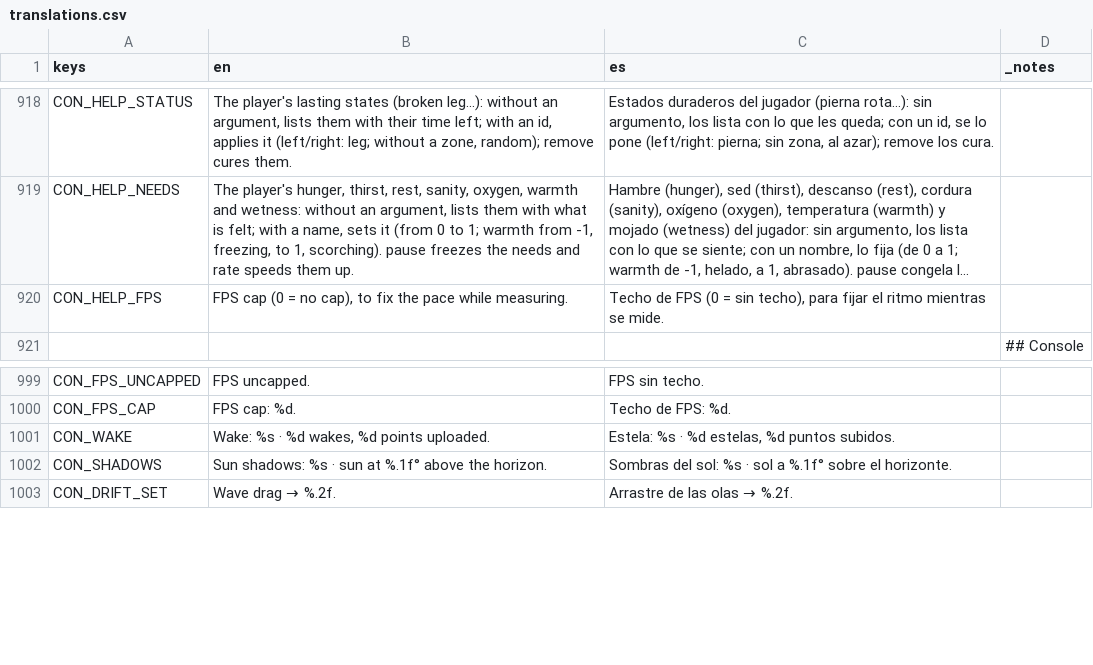
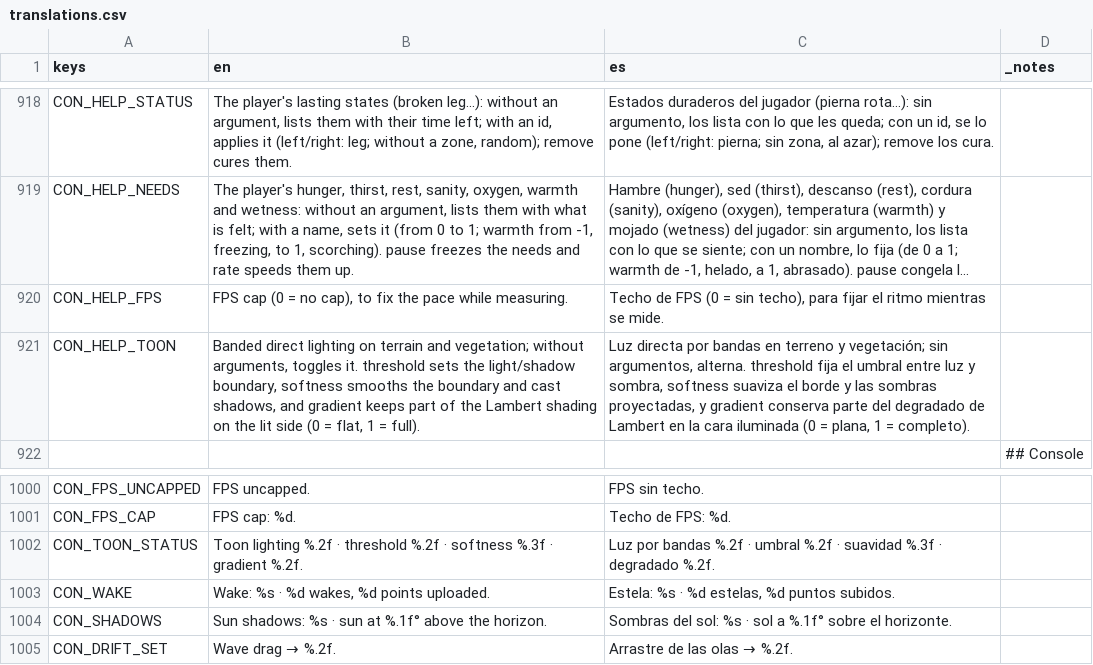
Before and after one commit to DuneD87/landnam, a CSV file: localization/translations.csv, drawn as a sheet; only a part is shown, gaps mark what is left out; long unchanged cells end in …; the diff names each change by its address in the sheet, - before the commit and + after, or states it on an @@ line.

Commit message:
MOD: Simplificado el código de juego y añadida luz por bandas traducida
Se comparten el mezclador de audio ambiental, las transferencias del
inventario y la definición de biomas, materiales y generación del planeta.
Se separan la selección de objetivos y el horneado de vegetación de sus
controladores, y se documenta el mapa del proyecto en README.

El inventario apila por id y conserva los restos al intercambiar desde
medio montón. La definición de cada planeta conserva los mismos valores
que el lector anterior sin copiar sus campos uno a uno.

Luz directa por bandas en terreno, hierba, árboles y materiales planetarios,
con mezcla desactivada por defecto y penumbra ligada al relleno del sol.
El comando toon tiene ayuda y respuestas en inglés y español, parámetros
en inglés y alias del prototipo. Los argumentos inválidos no dejan cambios
parciales y el degradado se acota a su rango. Se limpian los registros de
consola duplicados u obsoletos.

Validado: nueve suites de refactorización, comparación de 110 campos de
Tierra/Luna y capturas de interfaz; consola toon en ambos idiomas y shader
en GPU con mezclas 0/0.5/1; iluminación del follaje con y sin toon.
Las suites antiguas de hierba y sotobosque mantienen los mismos 2 y 20
fallos que en una copia aislada del código anterior.

```diff
--- a/localization/translations.csv
+++ b/localization/translations.csv
+row 921: CON_HELP_TOON | Banded direct lighting on terrain and vegetation; without arguments, toggles it. threshold sets the light/shadow boundary, softness smooths the boundary and cast shadows, and gradient keeps part of the Lambert shading on the lit side (0 = flat, 1 = full). | Luz directa por bandas en terreno y vegetación; sin argumentos, alterna. threshold fija el umbral entre luz y sombra, softness suaviza el borde y las sombras proyectadas, y gradient conserva parte del degradado de Lambert en la cara iluminada (0 = plana, 1 = completo).
+row 1002: CON_TOON_STATUS | Toon lighting %.2f · threshold %.2f · softness %.3f · gradient %.2f. | Luz por bandas %.2f · umbral %.2f · suavidad %.3f · degradado %.2f.
```
Also changed, not shown: 59 other files.
